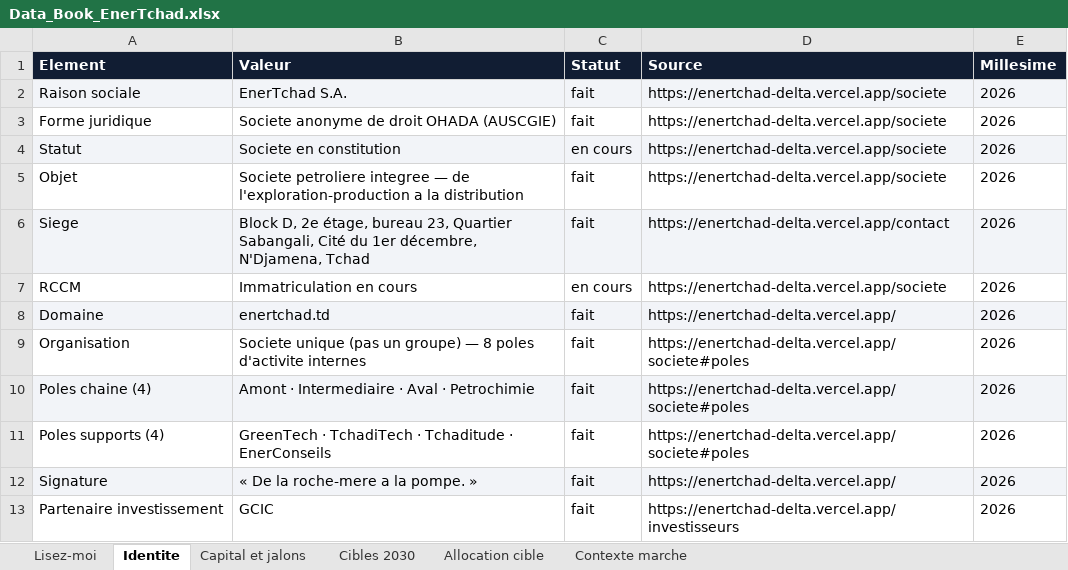
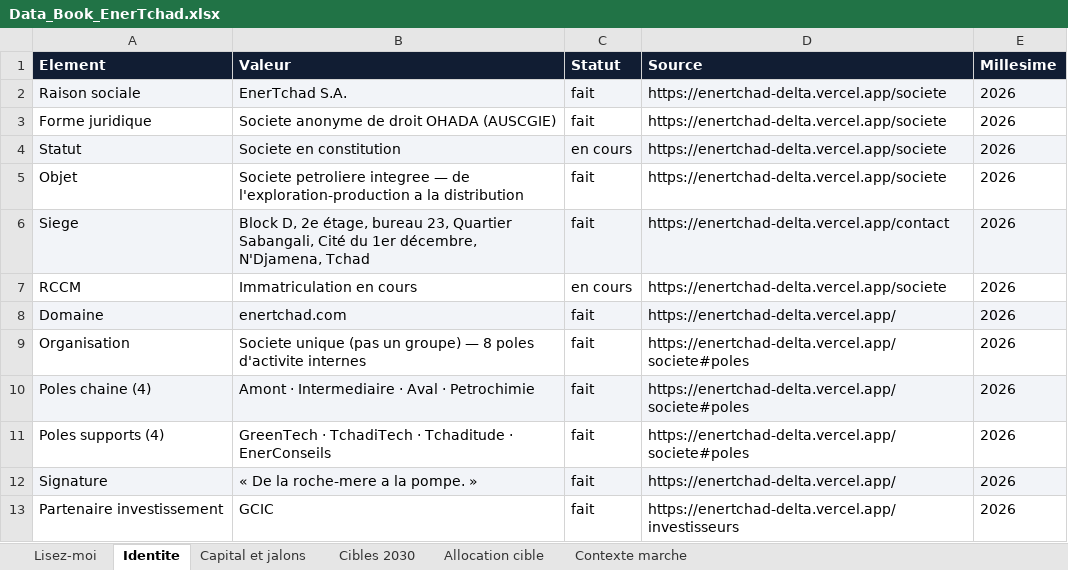
Before and after one commit to bmlemad/EnerTchad, an Excel workbook: Data_Book_EnerTchad.xlsx, sheet Identite, drawn as a sheet; values as stored, in another font and other column widths than the file's, no borders; the diff names each change by its address in the sheet, - before the commit and + after, or states it on an @@ line.

Commit message:
Add static Next.js build and mobile layouts
Preserve the latest launch presentation and bilingual search fixes. Keep all 214 routes, restore updated enertchad.com documents, preserve investor styles, and clean stale export chunks before rebuilds.

Validated: production build; 210 legacy pages preserved; 4 React pages verified; 236 resources preserved; editorial integrity and FR/EN relations.

```diff
--- a/Data_Book_EnerTchad.xlsx (sheet Identite)
+++ b/Data_Book_EnerTchad.xlsx (sheet Identite)
-B8 (Valeur): enertchad.td
+B8 (Valeur): enertchad.com
```
Also changed, not shown: sheet Lisez-moi, sheet Allocation cible, 50 other files.
